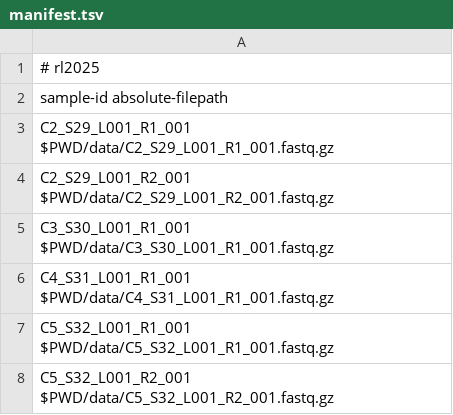
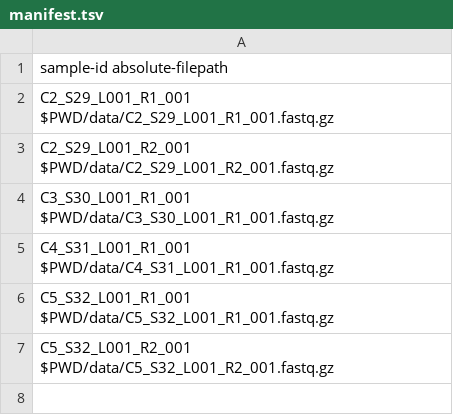
Before and after one commit to jabulaniapeh/rl2025, a TSV file: manifest.tsv, drawn as a sheet; the diff names each change by its address in the sheet, - before the commit and + after, or states it on an @@ line.

Commit message:
Update manifest.tsv

```diff
--- a/manifest.tsv
+++ b/manifest.tsv
-row 1: # rl2025
```
